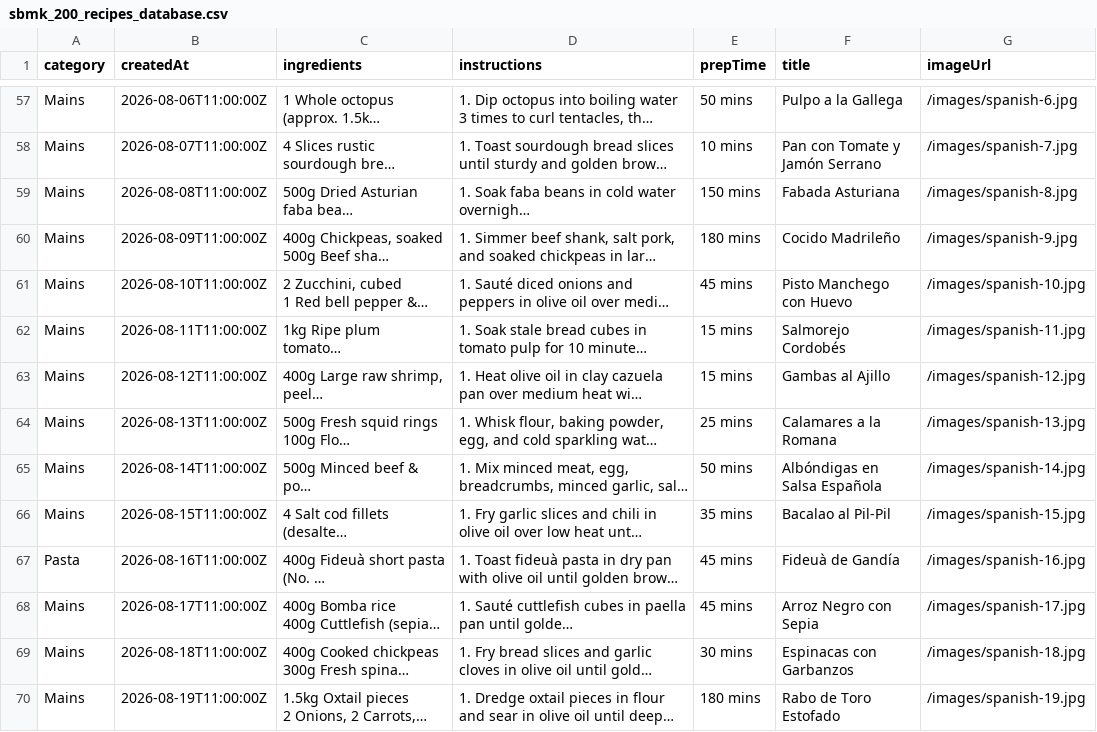
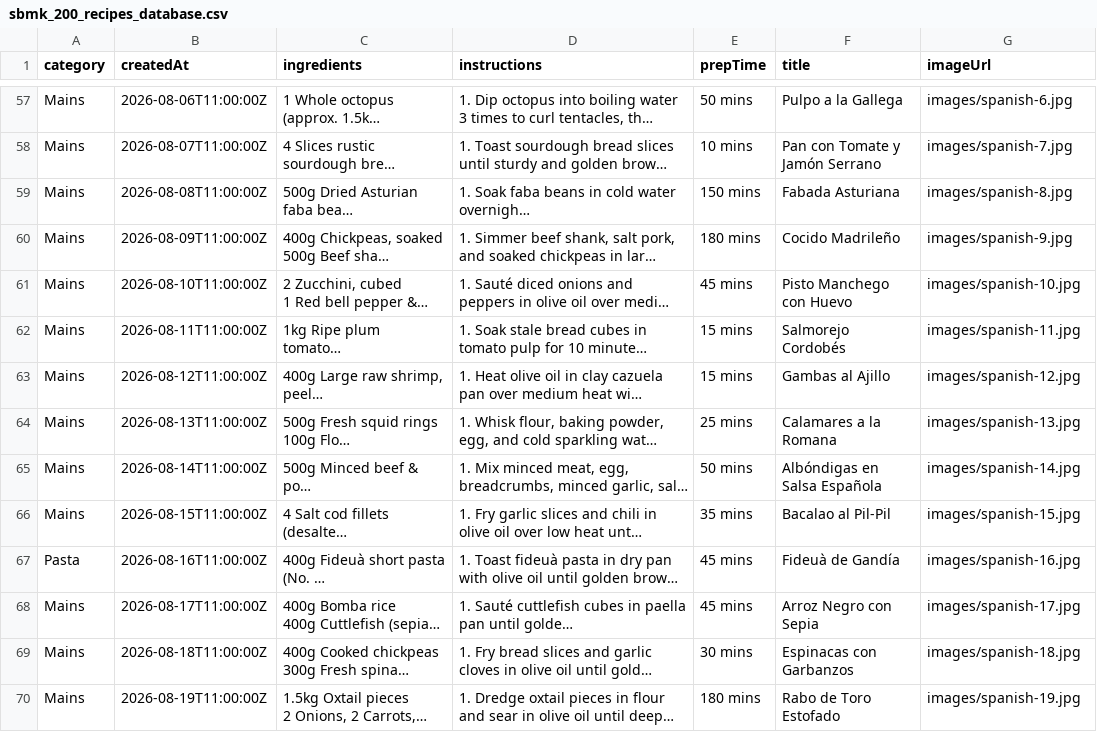
Before and after one commit to klausjensendk/sbmk-web-app, a CSV file: public/sbmk_200_recipes_database.csv, drawn as a sheet; only a part is shown, gaps mark what is left out; long unchanged cells end in …; the diff covers the shown part only; the diff names each change by its address in the sheet, - before the commit and + after, or states it on an @@ line.

```diff
--- a/public/sbmk_200_recipes_database.csv
+++ b/public/sbmk_200_recipes_database.csv
-G57 (imageUrl): /images/spanish-6.jpg
+G57 (imageUrl): images/spanish-6.jpg
-G58 (imageUrl): /images/spanish-7.jpg
+G58 (imageUrl): images/spanish-7.jpg
-G59 (imageUrl): /images/spanish-8.jpg
+G59 (imageUrl): images/spanish-8.jpg
-G60 (imageUrl): /images/spanish-9.jpg
+G60 (imageUrl): images/spanish-9.jpg
-G61 (imageUrl): /images/spanish-10.jpg
+G61 (imageUrl): images/spanish-10.jpg
-G62 (imageUrl): /images/spanish-11.jpg
+G62 (imageUrl): images/spanish-11.jpg
-G63 (imageUrl): /images/spanish-12.jpg
+G63 (imageUrl): images/spanish-12.jpg
-G64 (imageUrl): /images/spanish-13.jpg
+G64 (imageUrl): images/spanish-13.jpg
-G65 (imageUrl): /images/spanish-14.jpg
+G65 (imageUrl): images/spanish-14.jpg
-G66 (imageUrl): /images/spanish-15.jpg
+G66 (imageUrl): images/spanish-15.jpg
-G67 (imageUrl): /images/spanish-16.jpg
+G67 (imageUrl): images/spanish-16.jpg
-G68 (imageUrl): /images/spanish-17.jpg
+G68 (imageUrl): images/spanish-17.jpg
-G69 (imageUrl): /images/spanish-18.jpg
+G69 (imageUrl): images/spanish-18.jpg
-G70 (imageUrl): /images/spanish-19.jpg
+G70 (imageUrl): images/spanish-19.jpg
```
Also changed, not shown: 185 edited cells elsewhere in this file, 15 other files.
